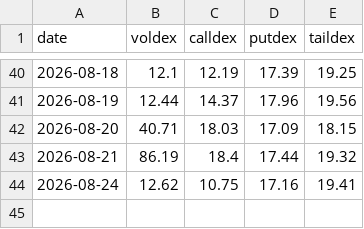
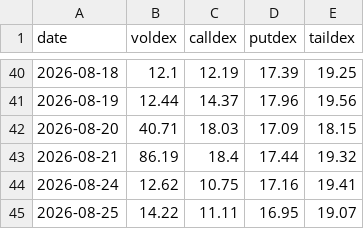
Before and after one commit to electribe15/DerivativeAnalytics, a CSV file: voldex_history/voldex_history.csv, drawn as a sheet; only a part is shown, gaps mark what is left out; the diff names each change by its address in the sheet, - before the commit and + after, or states it on an @@ line.

```diff
--- a/voldex_history/voldex_history.csv
+++ b/voldex_history/voldex_history.csv
+row 45: 2026-08-25 | 14.22 | 11.11 | 16.95 | 19.07
```
Also changed, not shown: gex_history/gex_metrics_history.csv, 2 other files.
